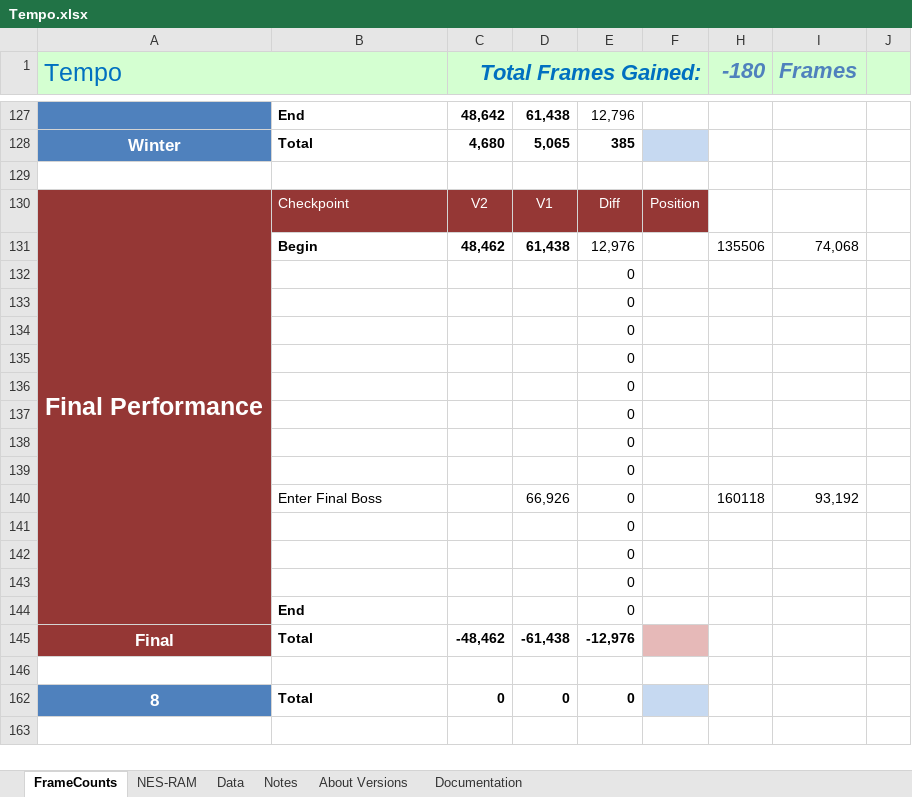
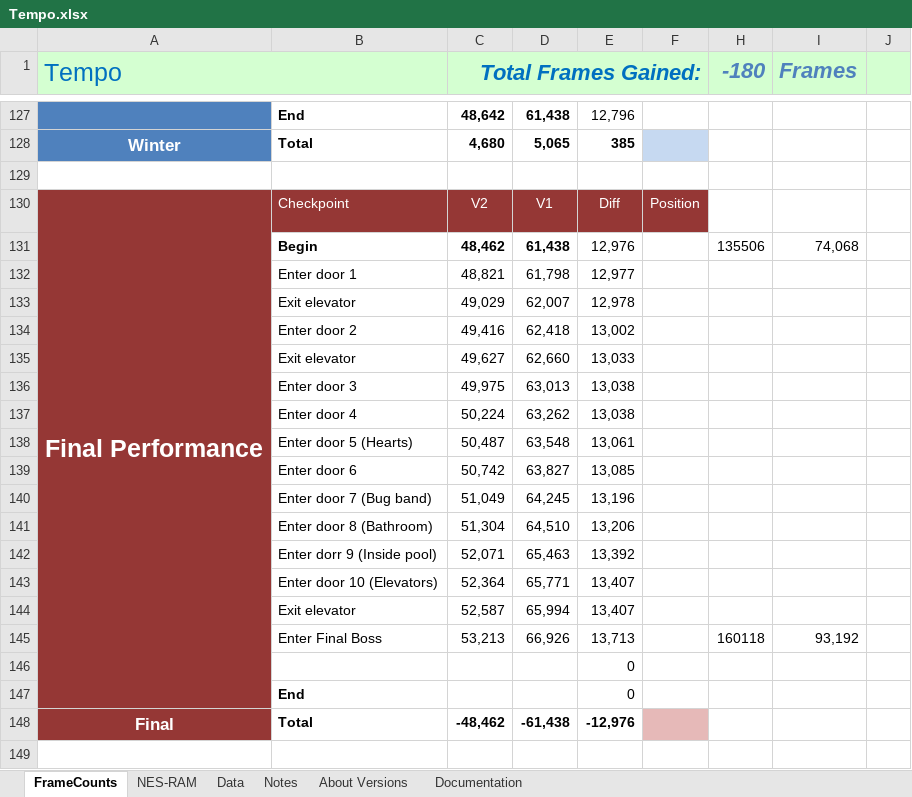
Before and after one commit to MathewWi/adelikat-tas, an Excel workbook: trunk/Tempo/Tempo.xlsx, sheet FrameCounts, drawn as a sheet; only a part is shown, gaps mark what is left out; the shorter side is filled out with more unchanged rows; values as stored, in another font and other column widths than the file's, no borders; removed rows and columns are numbered as before the commit, all else as after; the diff names each change by its address in the sheet, - before the commit and + after, or states it on an @@ line.

Commit message:
Tempo - Entering the final boss room!

```diff
--- a/trunk/Tempo/Tempo.xlsx (sheet FrameCounts)
+++ b/trunk/Tempo/Tempo.xlsx (sheet FrameCounts)
-row 132:  |  |  |  | 0
-row 133:  |  |  |  | 0
-row 134:  |  |  |  | 0
-row 135:  |  |  |  | 0
-row 136:  |  |  |  | 0
-row 137:  |  |  |  | 0
-row 138:  |  |  |  | 0
-row 139:  |  |  |  | 0
+row 132:  | Enter door 1 | 48,821 | 61,798 | 12,977
+row 133:  | Exit elevator | 49,029 | 62,007 | 12,978
+row 134:  | Enter door 2 | 49,416 | 62,418 | 13,002
+row 135:  | Exit elevator | 49,627 | 62,660 | 13,033
+row 136:  | Enter door 3 | 49,975 | 63,013 | 13,038
+row 137:  | Enter door 4 | 50,224 | 63,262 | 13,038
+row 138:  | Enter door 5 (Hearts) | 50,487 | 63,548 | 13,061
+row 139:  | Enter door 6 | 50,742 | 63,827 | 13,085
+row 140:  | Enter door 7 (Bug band) | 51,049 | 64,245 | 13,196
+row 141:  | Enter door 8 (Bathroom) | 51,304 | 64,510 | 13,206
+row 142:  | Enter dorr 9 (Inside pool) | 52,071 | 65,463 | 13,392
+row 143:  | Enter door 10 (Elevators) | 52,364 | 65,771 | 13,407
+row 144:  | Exit elevator | 52,587 | 65,994 | 13,407
-C145 (Total Frames Gained:): (empty)
+C145 (Total Frames Gained:): 53,213
-E145: 0
+E145: 13,713
-row 141:  |  |  |  | 0
-row 142:  |  |  |  | 0
```
Also changed, not shown: formulas that keep their value, 1 other file.
